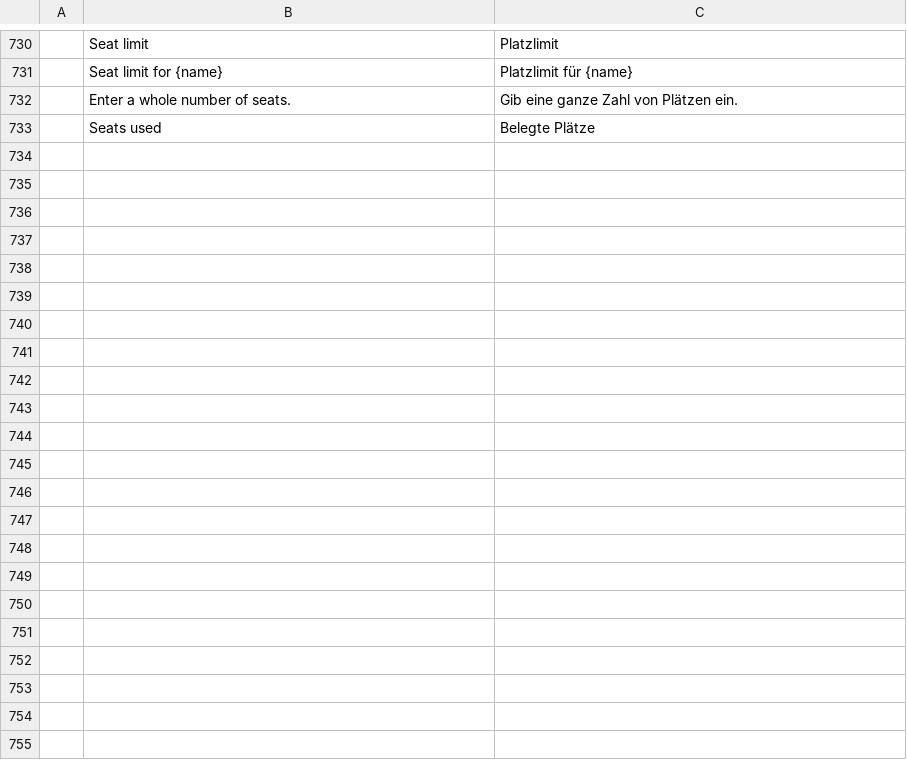
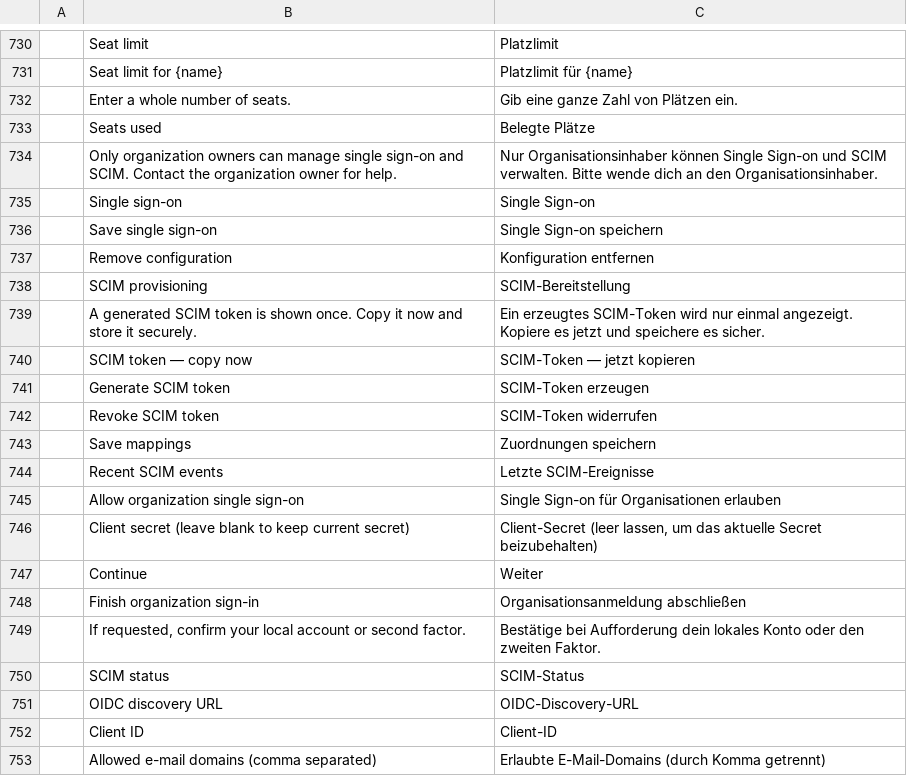
Before and after one commit to Skyfuller1303/craftcloud, a TSV file: apps/craftcloud-admin/src/locales/de.tsv, drawn as a sheet; only a part is shown, gaps mark what is left out; the diff covers the shown part only; the diff names each change by its address in the sheet, - before the commit and + after, or states it on an @@ line.

Commit message:
feat(auth): AC-10 OIDC single sign-on and SCIM provisioning
Organisation-bound OIDC with issuer/subject binding, SSO enforcement, separate SCIM access, native system-browser loopback flow and admin UI. Migration 0021. Implemented by Codex; report in the local output folder.

```diff
--- a/apps/craftcloud-admin/src/locales/de.tsv
+++ b/apps/craftcloud-admin/src/locales/de.tsv
+row 734:  | Only organization owners can manage single sign-on and SCIM. Contact the organization owner for help. | Nur Organisationsinhaber können Single Sign-on und SCIM verwalten. Bitte wende dich an den Organisationsinhaber.
+row 735:  | Single sign-on | Single Sign-on
+row 736:  | Save single sign-on | Single Sign-on speichern
+row 737:  | Remove configuration | Konfiguration entfernen
+row 738:  | SCIM provisioning | SCIM-Bereitstellung
+row 739:  | A generated SCIM token is shown once. Copy it now and store it securely. | Ein erzeugtes SCIM-Token wird nur einmal angezeigt. Kopiere es jetzt und speichere es sicher.
+row 740:  | SCIM token — copy now | SCIM-Token — jetzt kopieren
+row 741:  | Generate SCIM token | SCIM-Token erzeugen
+row 742:  | Revoke SCIM token | SCIM-Token widerrufen
+row 743:  | Save mappings | Zuordnungen speichern
+row 744:  | Recent SCIM events | Letzte SCIM-Ereignisse
+row 745:  | Allow organization single sign-on | Single Sign-on für Organisationen erlauben
+row 746:  | Client secret (leave blank to keep current secret) | Client-Secret (leer lassen, um das aktuelle Secret beizubehalten)
+row 747:  | Continue | Weiter
+row 748:  | Finish organization sign-in | Organisationsanmeldung abschließen
+row 749:  | If requested, confirm your local account or second factor. | Bestätige bei Aufforderung dein lokales Konto oder den zweiten Faktor.
+row 750:  | SCIM status | SCIM-Status
+row 751:  | OIDC discovery URL | OIDC-Discovery-URL
+row 752:  | Client ID | Client-ID
+row 753:  | Allowed e-mail domains (comma separated) | Erlaubte E-Mail-Domains (durch Komma getrennt)
```
Also changed, not shown: 35 added rows elsewhere in this file, apps/craftcloud-admin/src/locales/en.tsv, 57 other files.
